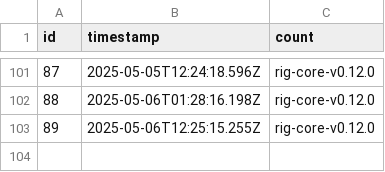
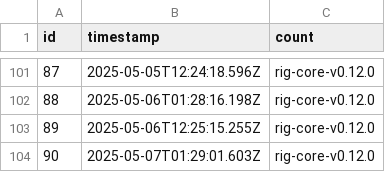
Before and after one commit to rangeroper/ts_arc_growth_bot, a CSV file: public/data/csv/github_release_version.csv, drawn as a sheet; only a part is shown, gaps mark what is left out.

```diff
--- a/public/data/csv/github_release_version.csv
+++ b/public/data/csv/github_release_version.csv
@@ -103 +103,2 @@
 89,"2025-05-06T12:25:15.255Z","rig-core-v0.12.0"
+90,"2025-05-07T01:29:01.603Z","rig-core-v0.12.0"
```
Also changed, not shown: public/data/csv/telegram_metrics.csv, public/data/csv/token_holders.csv, 5 other files.
